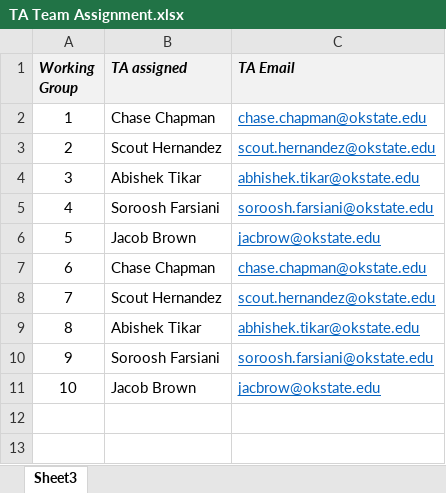
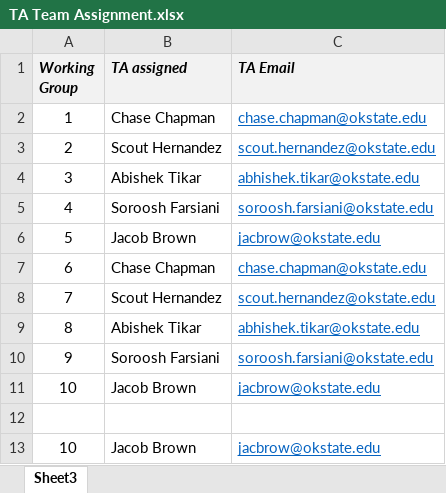
Before and after one commit to dela9116/Mixed_File_Types_GIT, an Excel workbook: TA Team Assignment.xlsx, sheet Sheet3, drawn as a sheet; values as stored, in another font and other column widths than the file's, no borders; the diff names each change by its address in the sheet, - before the commit and + after, or states it on an @@ line.

```diff
--- a/TA Team Assignment.xlsx (sheet Sheet3)
+++ b/TA Team Assignment.xlsx (sheet Sheet3)
+row 12: (empty)
+row 13: 10 | Jacob Brown | jacbrow@okstate.edu
```
Also changed, not shown: 3 other files.
